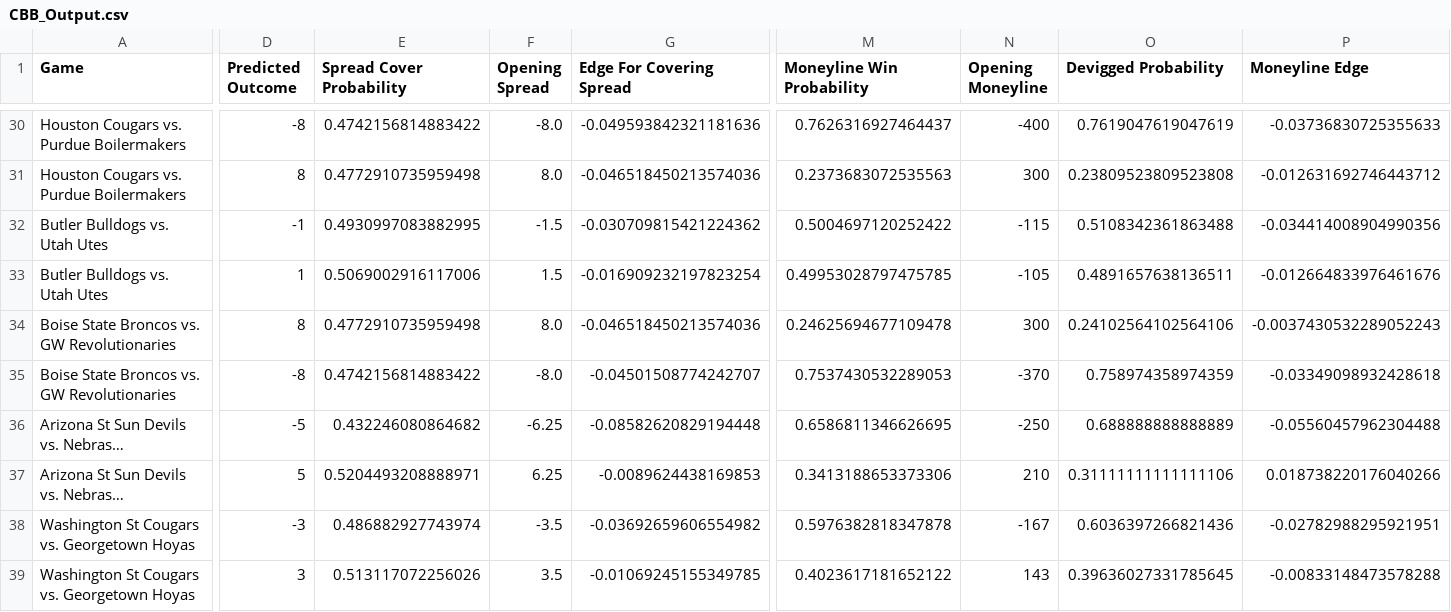
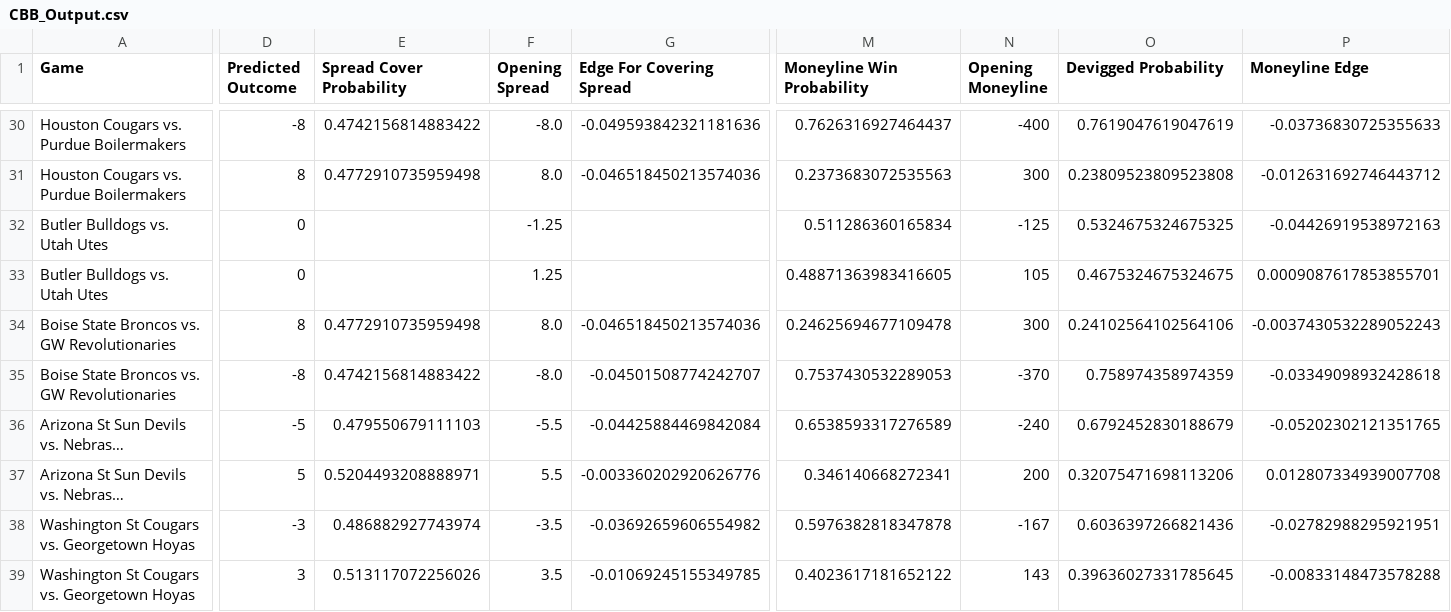
Before and after one commit to shaanchanchani/march_madness, a CSV file: CBB_Output.csv, drawn as a sheet; only a part is shown, gaps mark what is left out; long unchanged cells end in …; the diff covers the shown part only; the diff names each change by its address in the sheet, - before the commit and + after, or states it on an @@ line.

```diff
--- a/CBB_Output.csv
+++ b/CBB_Output.csv
-D32 (Predicted Outcome): -1
+D32 (Predicted Outcome): 0
-E32 (Spread Cover Probability): 0.4930997083882995
+E32 (Spread Cover Probability): (empty)
-F32 (Opening Spread): -1.5
+F32 (Opening Spread): -1.25
-G32 (Edge For Covering Spread): -0.030709815421224362
+G32 (Edge For Covering Spread): (empty)
-M32 (Moneyline Win Probability): 0.5004697120252422
+M32 (Moneyline Win Probability): 0.511286360165834
-N32 (Opening Moneyline): -115
+N32 (Opening Moneyline): -125
-O32 (Devigged Probability): 0.5108342361863488
+O32 (Devigged Probability): 0.5324675324675325
-P32 (Moneyline Edge): -0.034414008904990356
+P32 (Moneyline Edge): -0.04426919538972163
-D33 (Predicted Outcome): 1
+D33 (Predicted Outcome): 0
-E33 (Spread Cover Probability): 0.5069002916117006
+E33 (Spread Cover Probability): (empty)
-F33 (Opening Spread): 1.5
+F33 (Opening Spread): 1.25
-G33 (Edge For Covering Spread): -0.016909232197823254
+G33 (Edge For Covering Spread): (empty)
-M33 (Moneyline Win Probability): 0.49953028797475785
+M33 (Moneyline Win Probability): 0.48871363983416605
-N33 (Opening Moneyline): -105
+N33 (Opening Moneyline): 105
-O33 (Devigged Probability): 0.4891657638136511
+O33 (Devigged Probability): 0.4675324675324675
-P33 (Moneyline Edge): -0.012664833976461676
+P33 (Moneyline Edge): 0.0009087617853855701
-E36 (Spread Cover Probability): 0.432246080864682
+E36 (Spread Cover Probability): 0.479550679111103
-F36 (Opening Spread): -6.25
+F36 (Opening Spread): -5.5
-G36 (Edge For Covering Spread): -0.08582620829194448
+G36 (Edge For Covering Spread): -0.04425884469842084
-M36 (Moneyline Win Probability): 0.6586811346626695
+M36 (Moneyline Win Probability): 0.6538593317276589
-N36 (Opening Moneyline): -250
+N36 (Opening Moneyline): -240
-O36 (Devigged Probability): 0.688888888888889
+O36 (Devigged Probability): 0.6792452830188679
-P36 (Moneyline Edge): -0.05560457962304488
+P36 (Moneyline Edge): -0.05202302121351765
-F37 (Opening Spread): 6.25
+F37 (Opening Spread): 5.5
-G37 (Edge For Covering Spread): -0.0089624438169853
+G37 (Edge For Covering Spread): -0.003360202920626776
-M37 (Moneyline Win Probability): 0.3413188653373306
+M37 (Moneyline Win Probability): 0.346140668272341
-N37 (Opening Moneyline): 210
+N37 (Opening Moneyline): 200
-O37 (Devigged Probability): 0.31111111111111106
+O37 (Devigged Probability): 0.32075471698113206
-P37 (Moneyline Edge): 0.018738220176040266
+P37 (Moneyline Edge): 0.012807334939007708
```
Also changed, not shown: 78 edited cells elsewhere in this file.
